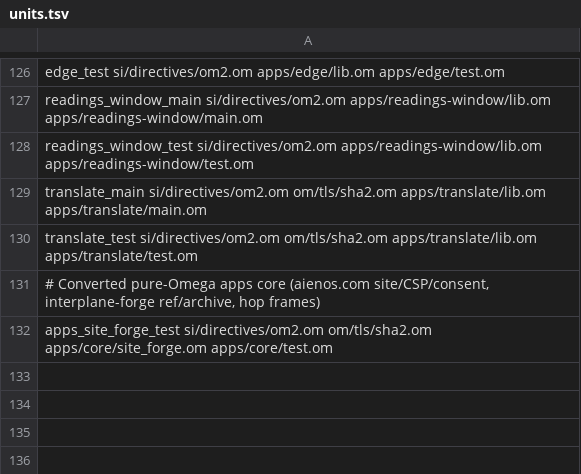
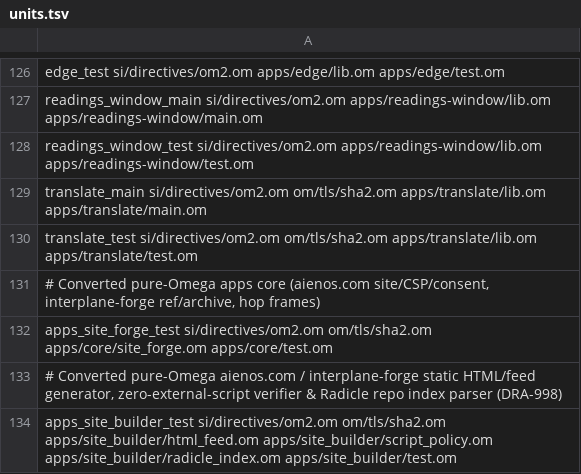
Before and after one commit to drakestapleton/omega-mv, a TSV file: apps/units.tsv, drawn as a sheet; only a part is shown, gaps mark what is left out.

```diff
--- a/apps/units.tsv
+++ b/apps/units.tsv
@@ -132 +132,3 @@ translate_test si/directives/om2.om om/tls/sha2.om apps/translate/lib.om apps/tr
 apps_site_forge_test si/directives/om2.om om/tls/sha2.om apps/core/site_forge.om apps/core/test.om
+# Converted pure-Omega aienos.com / interplane-forge static HTML/feed generator, zero-external-script verifier & Radicle repo index parser (DRA-998)
+apps_site_builder_test si/directives/om2.om om/tls/sha2.om apps/site_builder/html_feed.om apps/site_builder/script_policy.om apps/site_builder/radicle_index.om apps/site_builder/test.om
```
Also changed, not shown: protocol/units.tsv, 9 other files.
